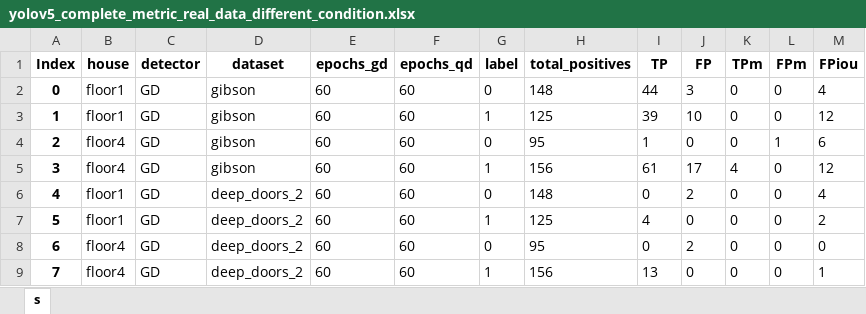
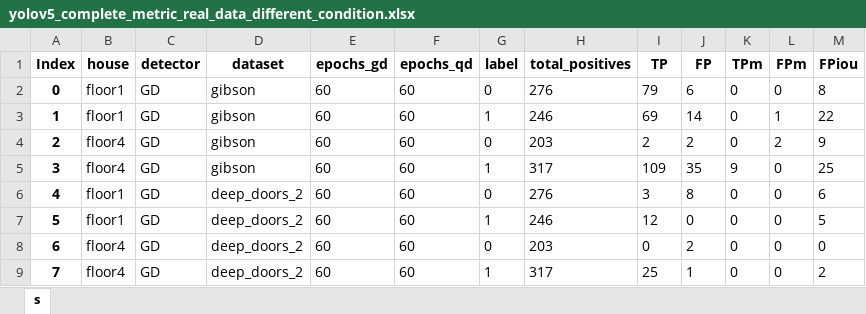
Before and after one commit to aislabunimi/door-detection-long-term, an Excel workbook: doors_detection_long_term/scripts/results/yolov5_complete_metric_real_data_different_condition.xlsx, sheet s, drawn as a sheet; only a part is shown; values as stored, in another font and other column widths than the file's, no borders; the diff covers the shown part only; the diff names each change by its address in the sheet, - before the commit and + after, or states it on an @@ line.

```diff
--- a/doors_detection_long_term/scripts/results/yolov5_complete_metric_real_data_different_condition.xlsx (sheet s)
+++ b/doors_detection_long_term/scripts/results/yolov5_complete_metric_real_data_different_condition.xlsx (sheet s)
-H2 (total_positives): 148
+H2 (total_positives): 276
-I2 (TP): 44
+I2 (TP): 79
-J2 (FP): 3
+J2 (FP): 6
-M2 (FPiou): 4
+M2 (FPiou): 8
-H3 (total_positives): 125
+H3 (total_positives): 246
-I3 (TP): 39
+I3 (TP): 69
-J3 (FP): 10
+J3 (FP): 14
-L3 (FPm): 0
+L3 (FPm): 1
-M3 (FPiou): 12
+M3 (FPiou): 22
-H4 (total_positives): 95
+H4 (total_positives): 203
-I4 (TP): 1
+I4 (TP): 2
-J4 (FP): 0
+J4 (FP): 2
-L4 (FPm): 1
+L4 (FPm): 2
-M4 (FPiou): 6
+M4 (FPiou): 9
-H5 (total_positives): 156
+H5 (total_positives): 317
-I5 (TP): 61
+I5 (TP): 109
-J5 (FP): 17
+J5 (FP): 35
-K5 (TPm): 4
+K5 (TPm): 9
-M5 (FPiou): 12
+M5 (FPiou): 25
-H6 (total_positives): 148
+H6 (total_positives): 276
-I6 (TP): 0
+I6 (TP): 3
-J6 (FP): 2
+J6 (FP): 8
-M6 (FPiou): 4
+M6 (FPiou): 6
-H7 (total_positives): 125
+H7 (total_positives): 246
-I7 (TP): 4
+I7 (TP): 12
-M7 (FPiou): 2
+M7 (FPiou): 5
-H8 (total_positives): 95
+H8 (total_positives): 203
-H9 (total_positives): 156
+H9 (total_positives): 317
-I9 (TP): 13
+I9 (TP): 25
-J9 (FP): 0
+J9 (FP): 1
-M9 (FPiou): 1
+M9 (FPiou): 2
```
Also changed, not shown: 215 edited cells elsewhere in this sheet, doors_detection_long_term/scripts/results/yolov5_ap_real_data_different_condition.xlsx.
